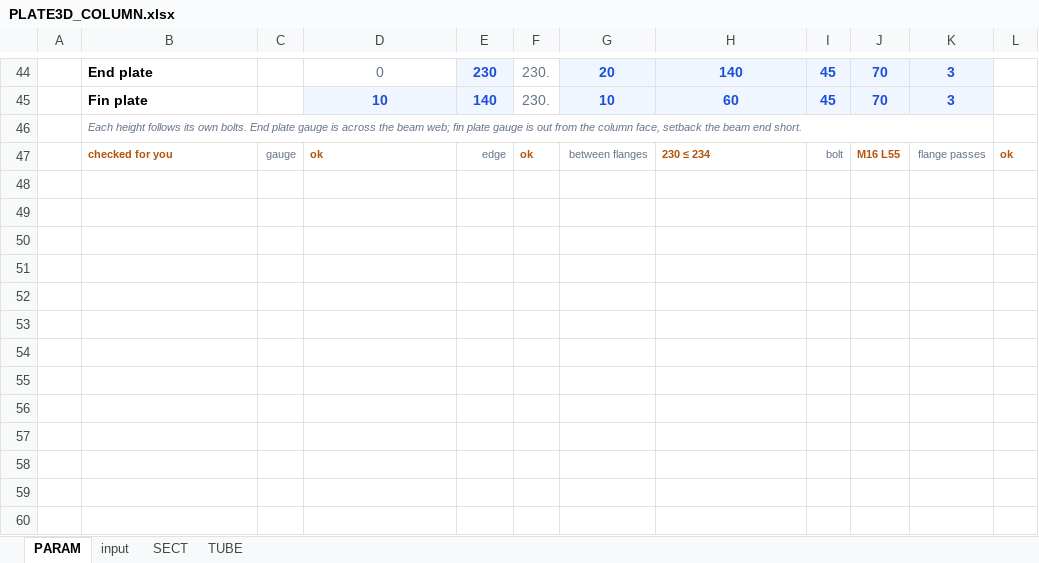
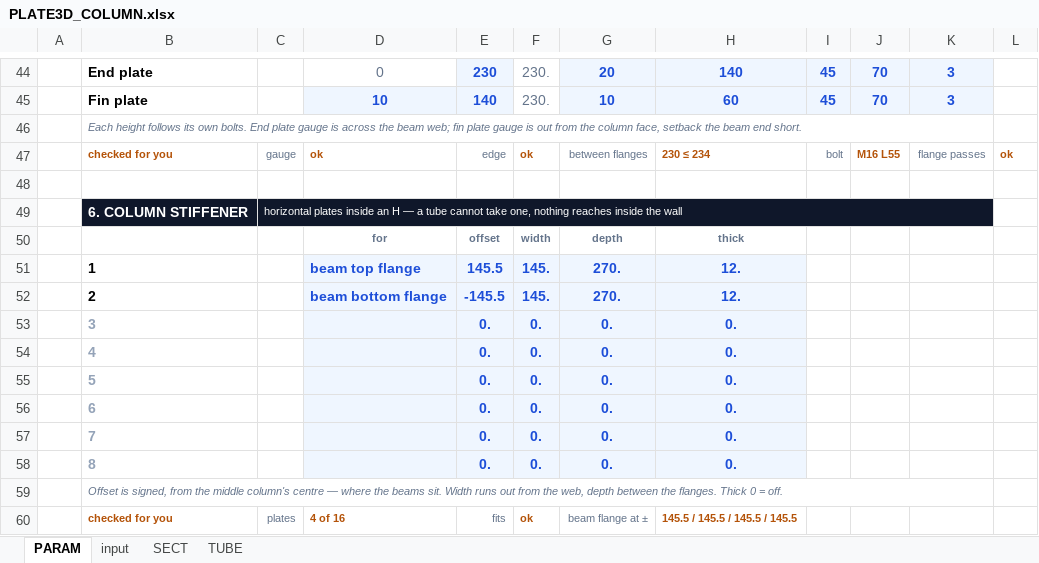
Before and after one commit to macroBIM/macroBIM, an Excel workbook: plate3d/PLATE3D_COLUMN.xlsx, sheet PARAM, drawn as a sheet; only a part is shown, gaps mark what is left out; values as stored, in another font and other column widths than the file's, no borders; conditional formats not drawn; the diff names each change by its address in the sheet, - before the commit and + after, or states it on an @@ line.

```diff
--- a/plate3d/PLATE3D_COLUMN.xlsx (sheet PARAM)
+++ b/plate3d/PLATE3D_COLUMN.xlsx (sheet PARAM)
+row 48: (empty)
+row 49:  | 6. COLUMN STIFFENER | horizontal plates inside an H — a tube cannot take one, nothing reaches inside the wall
+row 50:  |  |  | for | offset | width | depth | thick
+row 51:  | 1 |  | beam top flange | 145.5 | 145. | 270. | 12.
+row 52:  | 2 |  | beam bottom flange | -145.5 | 145. | 270. | 12.
+row 53:  | 3 |  |  | 0. | 0. | 0. | 0.
+row 54:  | 4 |  |  | 0. | 0. | 0. | 0.
+row 55:  | 5 |  |  | 0. | 0. | 0. | 0.
+row 56:  | 6 |  |  | 0. | 0. | 0. | 0.
+row 57:  | 7 |  |  | 0. | 0. | 0. | 0.
+row 58:  | 8 |  |  | 0. | 0. | 0. | 0.
+row 59:  | Offset is signed, from the middle column's centre — where the beams sit. Width runs out from the web, depth between the flanges. Thick 0 = off.
+row 60:  | checked for you | plates | 4 of 16 | fits | ok | beam flange at ± | 145.5 / 145.5 / 145.5 / 145.5
```
Also changed, not shown: sheet input, 1 other file.
